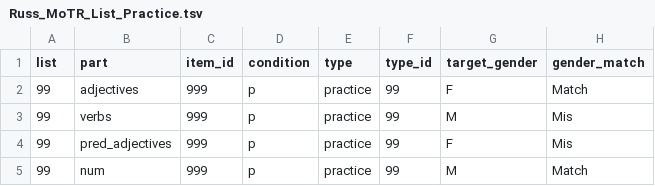
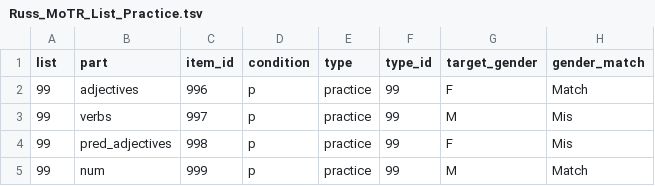
Before and after one commit to metehanoguzz/MOTR_Russian2, a TSV file: MoTR/run_motr_in_magpie/russian-oguz/trials/Russ_MoTR_List_Practice.tsv, drawn as a sheet; only a part is shown; the diff names each change by its address in the sheet, - before the commit and + after, or states it on an @@ line.

```diff
--- a/MoTR/run_motr_in_magpie/russian-oguz/trials/Russ_MoTR_List_Practice.tsv
+++ b/MoTR/run_motr_in_magpie/russian-oguz/trials/Russ_MoTR_List_Practice.tsv
-C2 (item_id): 999
+C2 (item_id): 996
-C3 (item_id): 999
+C3 (item_id): 997
-C4 (item_id): 999
+C4 (item_id): 998
```
Also changed, not shown: MoTR/run_motr_in_magpie/russian-oguz/trials/Russ_MoTR_List2.tsv, MoTR/run_motr_in_magpie/russian-oguz/trials/Russ_MoTR_List3.tsv, 20 other files.
